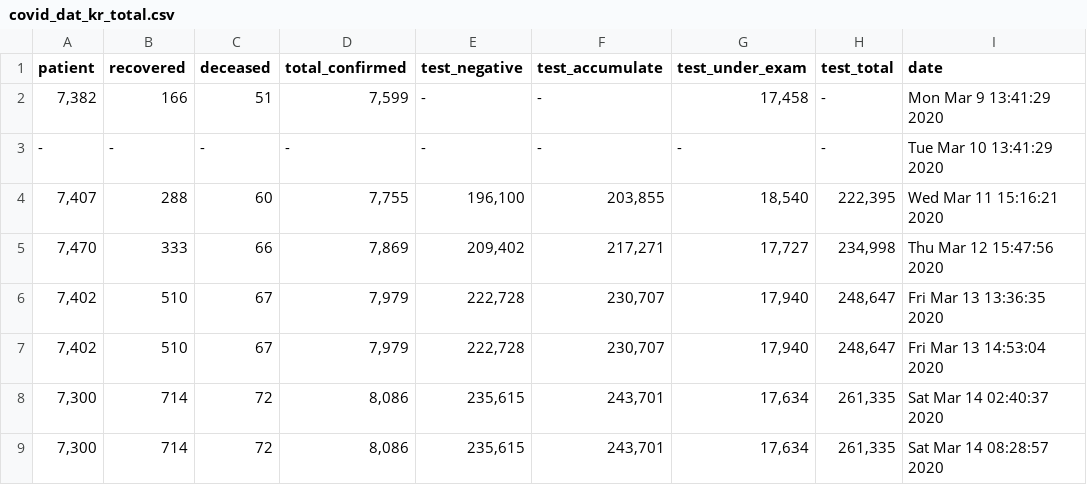
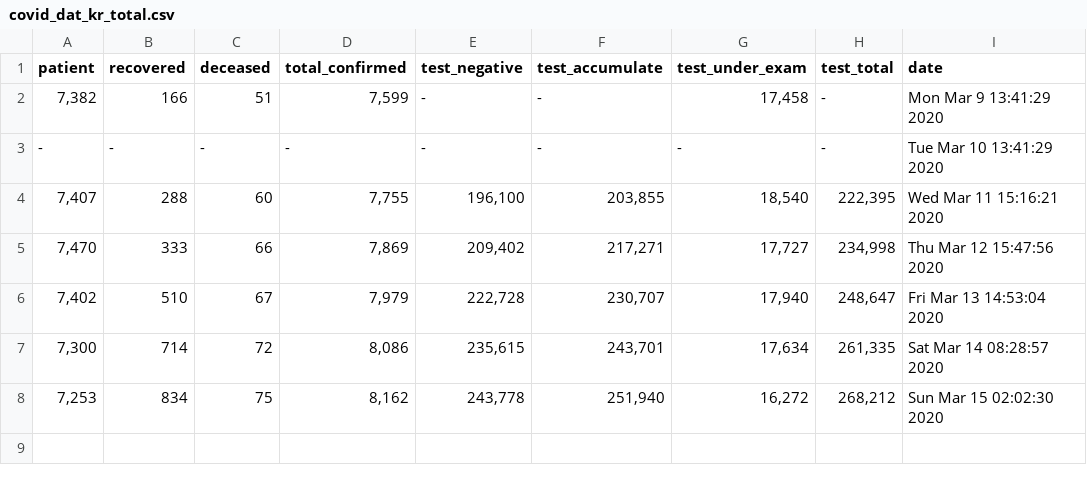
Before and after one commit to KKodiac/Covid19_Stats, a CSV file: Covid-19/Data/Korea/covid_dat_kr_total.csv, drawn as a sheet.

```diff
--- a/Covid-19/Data/Korea/covid_dat_kr_total.csv
+++ b/Covid-19/Data/Korea/covid_dat_kr_total.csv
@@ -5,5 +5,4 @@ patient,recovered,deceased,total_confirmed,test_negative,test_accumulate,test_un
 "7,470",333,66,"7,869","209,402","217,271","17,727","234,998",Thu Mar 12 15:47:56 2020
-"7,402",510,67,"7,979","222,728","230,707","17,940","248,647",Fri Mar 13 13:36:35 2020
 "7,402",510,67,"7,979","222,728","230,707","17,940","248,647",Fri Mar 13 14:53:04 2020
-"7,300",714,72,"8,086","235,615","243,701","17,634","261,335",Sat Mar 14 02:40:37 2020
 "7,300",714,72,"8,086","235,615","243,701","17,634","261,335",Sat Mar 14 08:28:57 2020
+"7,253",834,75,"8,162","243,778","251,940","16,272","268,212",Sun Mar 15 02:02:30 2020
```
Also changed, not shown: Covid-19/Data/Korea/covid_dat_kr_region.csv, Covid-19/Data/World/new_covid_dat.csv, 4 other files.
